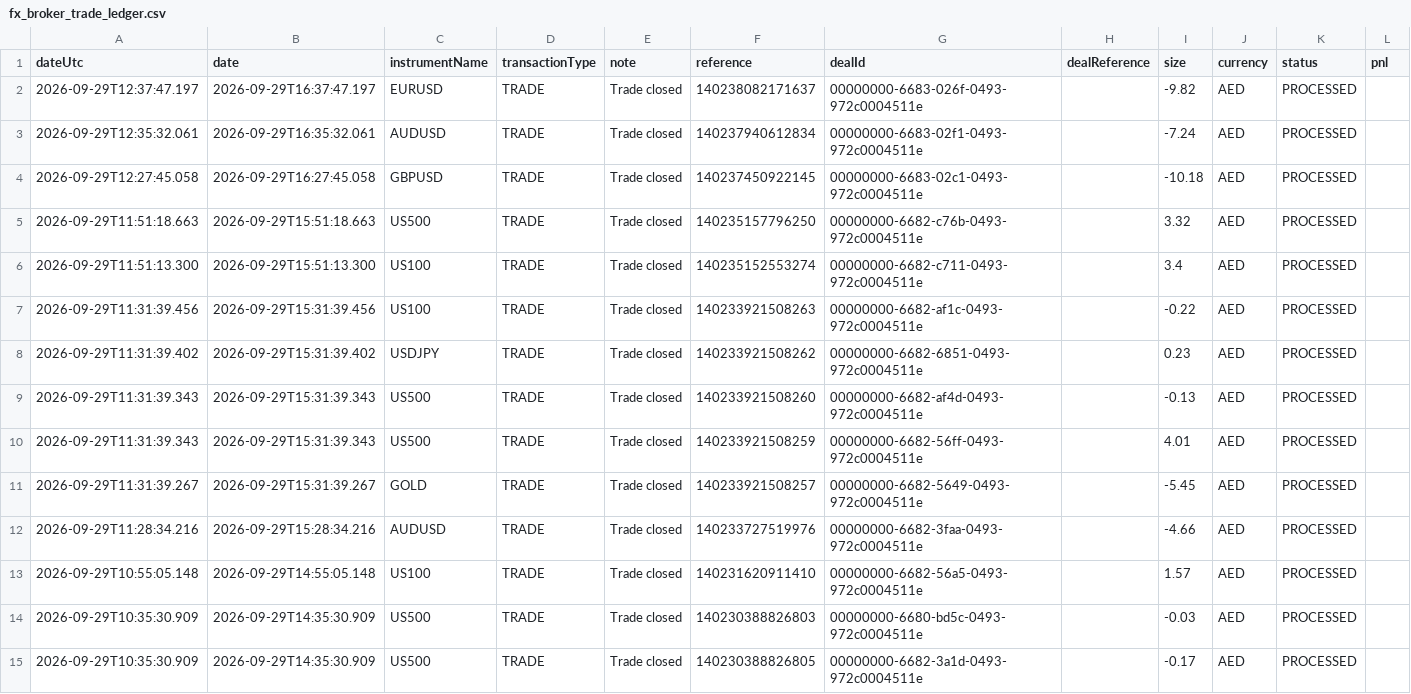
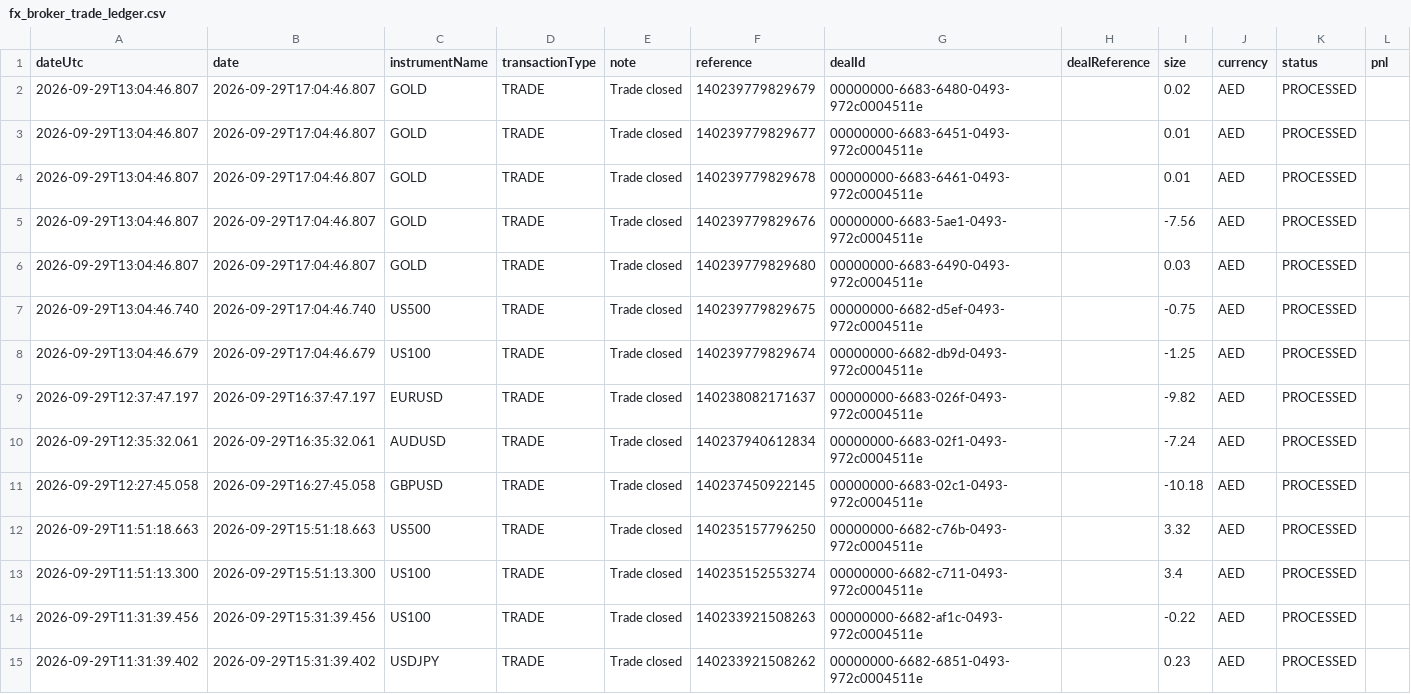
Before and after one commit to alameenahmed318-bit/capital.com-metal-trading-bot, a CSV file: fx_broker_trade_ledger.csv, drawn as a sheet; only a part is shown; the shorter side is filled out with more unchanged rows; rows hold the shown columns only; the diff names each change by its address in the sheet, - before the commit and + after, or states it on an @@ line.

```diff
--- a/fx_broker_trade_ledger.csv
+++ b/fx_broker_trade_ledger.csv
+row 2: 2026-09-29T13:04:46.807 | 2026-09-29T17:04:46.807 | GOLD | TRADE | Trade closed | 140239779829679 | 00000000-6683-6480-0493-972c0004511e |  | 0.02 | AED | PROCESSED
+row 3: 2026-09-29T13:04:46.807 | 2026-09-29T17:04:46.807 | GOLD | TRADE | Trade closed | 140239779829677 | 00000000-6683-6451-0493-972c0004511e |  | 0.01 | AED | PROCESSED
+row 4: 2026-09-29T13:04:46.807 | 2026-09-29T17:04:46.807 | GOLD | TRADE | Trade closed | 140239779829678 | 00000000-6683-6461-0493-972c0004511e |  | 0.01 | AED | PROCESSED
+row 5: 2026-09-29T13:04:46.807 | 2026-09-29T17:04:46.807 | GOLD | TRADE | Trade closed | 140239779829676 | 00000000-6683-5ae1-0493-972c0004511e |  | -7.56 | AED | PROCESSED
+row 6: 2026-09-29T13:04:46.807 | 2026-09-29T17:04:46.807 | GOLD | TRADE | Trade closed | 140239779829680 | 00000000-6683-6490-0493-972c0004511e |  | 0.03 | AED | PROCESSED
+row 7: 2026-09-29T13:04:46.740 | 2026-09-29T17:04:46.740 | US500 | TRADE | Trade closed | 140239779829675 | 00000000-6682-d5ef-0493-972c0004511e |  | -0.75 | AED | PROCESSED
+row 8: 2026-09-29T13:04:46.679 | 2026-09-29T17:04:46.679 | US100 | TRADE | Trade closed | 140239779829674 | 00000000-6682-db9d-0493-972c0004511e |  | -1.25 | AED | PROCESSED
```
Also changed, not shown: 9 other files.
